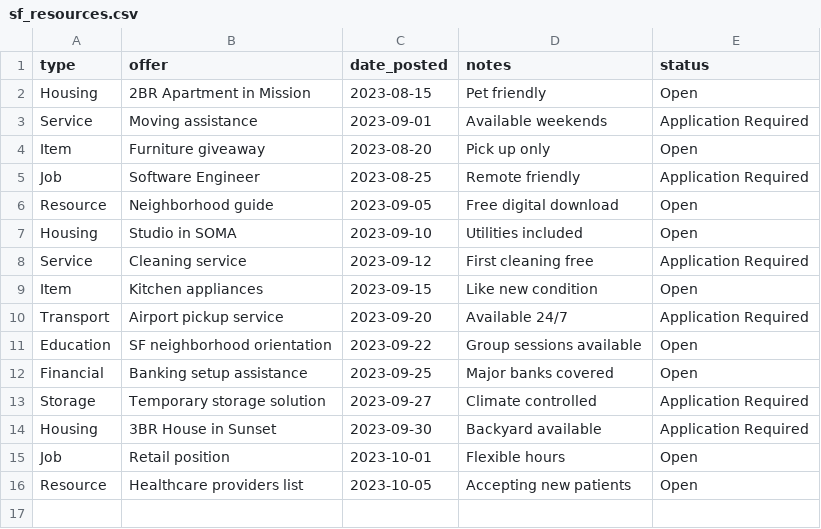
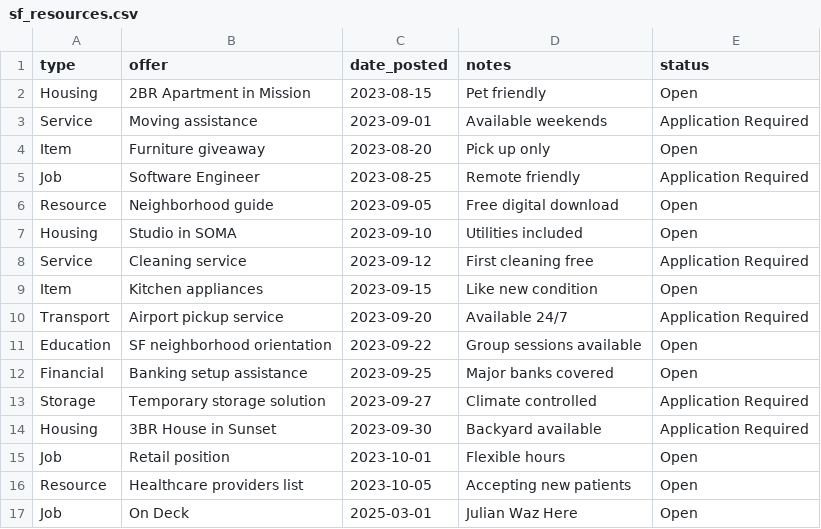
Before and after one commit to tylerwillis/split-flap, a CSV file: sf_resources.csv, drawn as a sheet.

```diff
--- a/sf_resources.csv
+++ b/sf_resources.csv
@@ -16 +16,2 @@ Job,Retail position,2023-10-01,Flexible hours,Open
 Resource,Healthcare providers list,2023-10-05,Accepting new patients,Open
+Job,On Deck,2025-03-01,Julian Waz Here,Open
```
Also changed, not shown: 4 other files.
